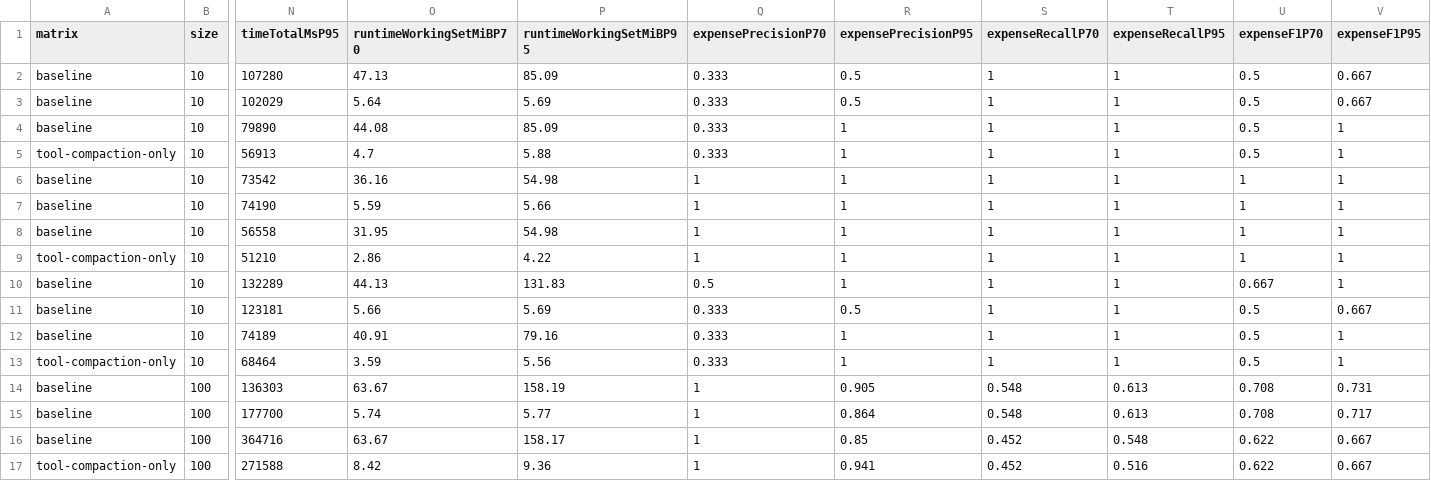
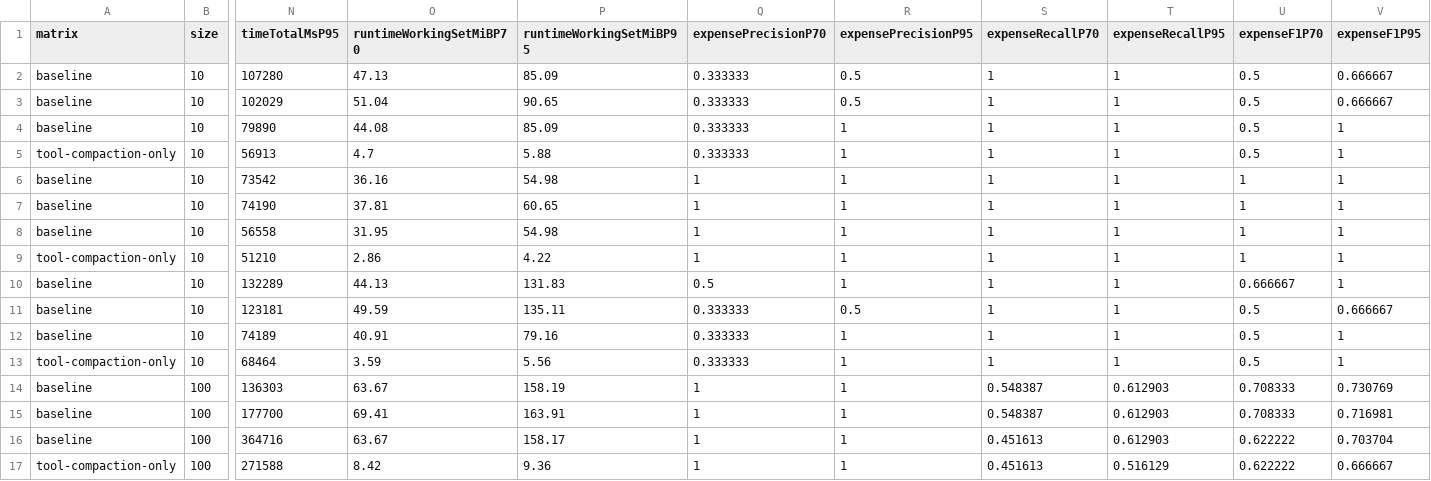
Before and after one commit to herculesggimenes/bash-sandbox-benchmarks, a CSV file: published-results/spend-audit-matrix-summary.csv, drawn as a sheet; only a part is shown, gaps mark what is left out; the diff covers the shown part only; the diff names each change by its address in the sheet, - before the commit and + after, or states it on an @@ line.

Commit message:
Publish refreshed spend audit benchmark results

```diff
--- a/published-results/spend-audit-matrix-summary.csv
+++ b/published-results/spend-audit-matrix-summary.csv
-Q2:Q5 (expensePrecisionP70): 0.333
+Q2:Q5 (expensePrecisionP70): 0.333333
-V2:V3 (expenseF1P95): 0.667
+V2:V3 (expenseF1P95): 0.666667
-O3 (runtimeWorkingSetMiBP70): 5.64
+O3 (runtimeWorkingSetMiBP70): 51.04
-P3 (runtimeWorkingSetMiBP95): 5.69
+P3 (runtimeWorkingSetMiBP95): 90.65
-O7 (runtimeWorkingSetMiBP70): 5.59
+O7 (runtimeWorkingSetMiBP70): 37.81
-P7 (runtimeWorkingSetMiBP95): 5.66
+P7 (runtimeWorkingSetMiBP95): 60.65
-U10 (expenseF1P70): 0.667
+U10 (expenseF1P70): 0.666667
-O11 (runtimeWorkingSetMiBP70): 5.66
+O11 (runtimeWorkingSetMiBP70): 49.59
-P11 (runtimeWorkingSetMiBP95): 5.69
+P11 (runtimeWorkingSetMiBP95): 135.11
-Q11:Q13 (expensePrecisionP70): 0.333
+Q11:Q13 (expensePrecisionP70): 0.333333
-V11 (expenseF1P95): 0.667
+V11 (expenseF1P95): 0.666667
-R14 (expensePrecisionP95): 0.905
+R14 (expensePrecisionP95): 1
-S14:S15 (expenseRecallP70): 0.548
+S14:S15 (expenseRecallP70): 0.548387
-T14:T15 (expenseRecallP95): 0.613
+T14:T15 (expenseRecallP95): 0.612903
-U14:U15 (expenseF1P70): 0.708
+U14:U15 (expenseF1P70): 0.708333
-V14 (expenseF1P95): 0.731
+V14 (expenseF1P95): 0.730769
-O15 (runtimeWorkingSetMiBP70): 5.74
+O15 (runtimeWorkingSetMiBP70): 69.41
-P15 (runtimeWorkingSetMiBP95): 5.77
+P15 (runtimeWorkingSetMiBP95): 163.91
-R15 (expensePrecisionP95): 0.864
+R15 (expensePrecisionP95): 1
-V15 (expenseF1P95): 0.717
+V15 (expenseF1P95): 0.716981
-R16 (expensePrecisionP95): 0.85
+R16 (expensePrecisionP95): 1
-S16:S17 (expenseRecallP70): 0.452
+S16:S17 (expenseRecallP70): 0.451613
-T16 (expenseRecallP95): 0.548
+T16 (expenseRecallP95): 0.612903
-U16:U17 (expenseF1P70): 0.622
+U16:U17 (expenseF1P70): 0.622222
-V16 (expenseF1P95): 0.667
+V16 (expenseF1P95): 0.703704
-R17 (expensePrecisionP95): 0.941
+R17 (expensePrecisionP95): 1
-T17 (expenseRecallP95): 0.516
+T17 (expenseRecallP95): 0.516129
-V17 (expenseF1P95): 0.667
+V17 (expenseF1P95): 0.666667
```
Also changed, not shown: 115 edited cells elsewhere in this file, 8 other files.
